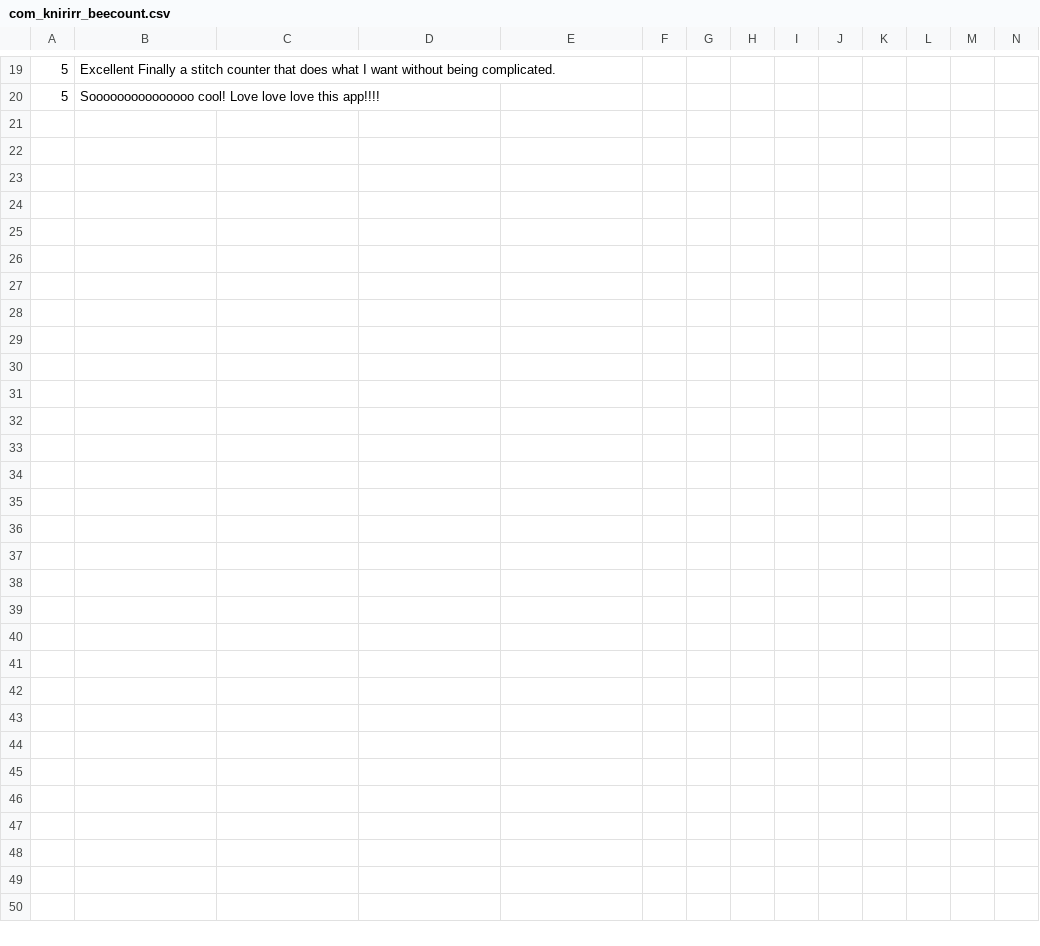
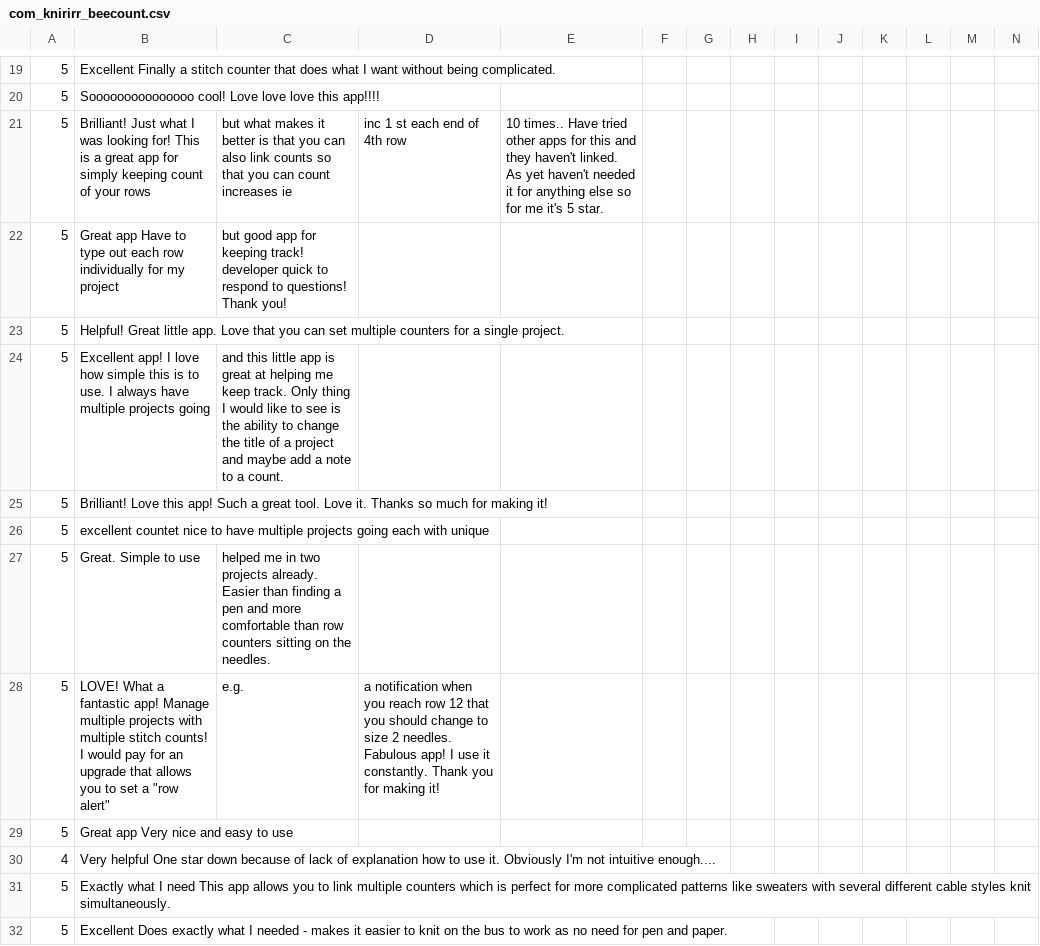
Before and after one commit to iann8071/googleplayreviewgetter, a CSV file: results/Office/com_knirirr_beecount.csv, drawn as a sheet; only a part is shown, gaps mark what is left out; rows hold the shown columns only; the diff covers the shown part only; the diff names each change by its address in the sheet, - before the commit and + after, or states it on an @@ line.

```diff
--- a/results/Office/com_knirirr_beecount.csv
+++ b/results/Office/com_knirirr_beecount.csv
+row 21: 5 | Brilliant! Just what I was looking for! This is a great app for simply keeping count of your rows | but what makes it better is that you can also link counts so that you can count increases ie | inc 1 st each end of 4th row | 10 times.. Have tried other apps for this and they haven't linked. As yet haven't needed it for anything else so for me it's 5 star.
+row 22: 5 | Great app Have to type out each row individually for my project | but good app for keeping track! developer quick to respond to questions! Thank you!
+row 23: 5 | Helpful! Great little app. Love that you can set multiple counters for a single project.
+row 24: 5 | Excellent app! I love how simple this is to use. I always have multiple projects going | and this little app is great at helping me keep track. Only thing I would like to see is the ability to change the title of a project and maybe add a note to a count.
+row 25: 5 | Brilliant! Love this app! Such a great tool. Love it. Thanks so much for making it!
+row 26: 5 | excellent countet nice to have multiple projects going each with unique
+row 27: 5 | Great. Simple to use | helped me in two projects already. Easier than finding a pen and more comfortable than row counters sitting on the needles.
+row 28: 5 | LOVE! What a fantastic app! Manage multiple projects with multiple stitch counts! I would pay for an upgrade that allows you to set a "row alert" | e.g. | a notification when you reach row 12 that you should change to size 2 needles. Fabulous app! I use it constantly. Thank you for making it!
+row 29: 5 | Great app Very nice and easy to use
+row 30: 4 | Very helpful One star down because of lack of explanation how to use it. Obviously I'm not intuitive enough....
+row 31: 5 | Exactly what I need This app allows you to link multiple counters which is perfect for more complicated patterns like sweaters with several different cable styles knit simultaneously.
+row 32: 5 | Excellent Does exactly what I needed - makes it easier to knit on the bus to work as no need for pen and paper.
```
Also changed, not shown: 12 added rows elsewhere in this file, results/Office/com_anysoftkeyboard_languagepack_hungarian.csv, results/Office/com_miracleas_bitcoin_spinner.csv, 22 other files.
